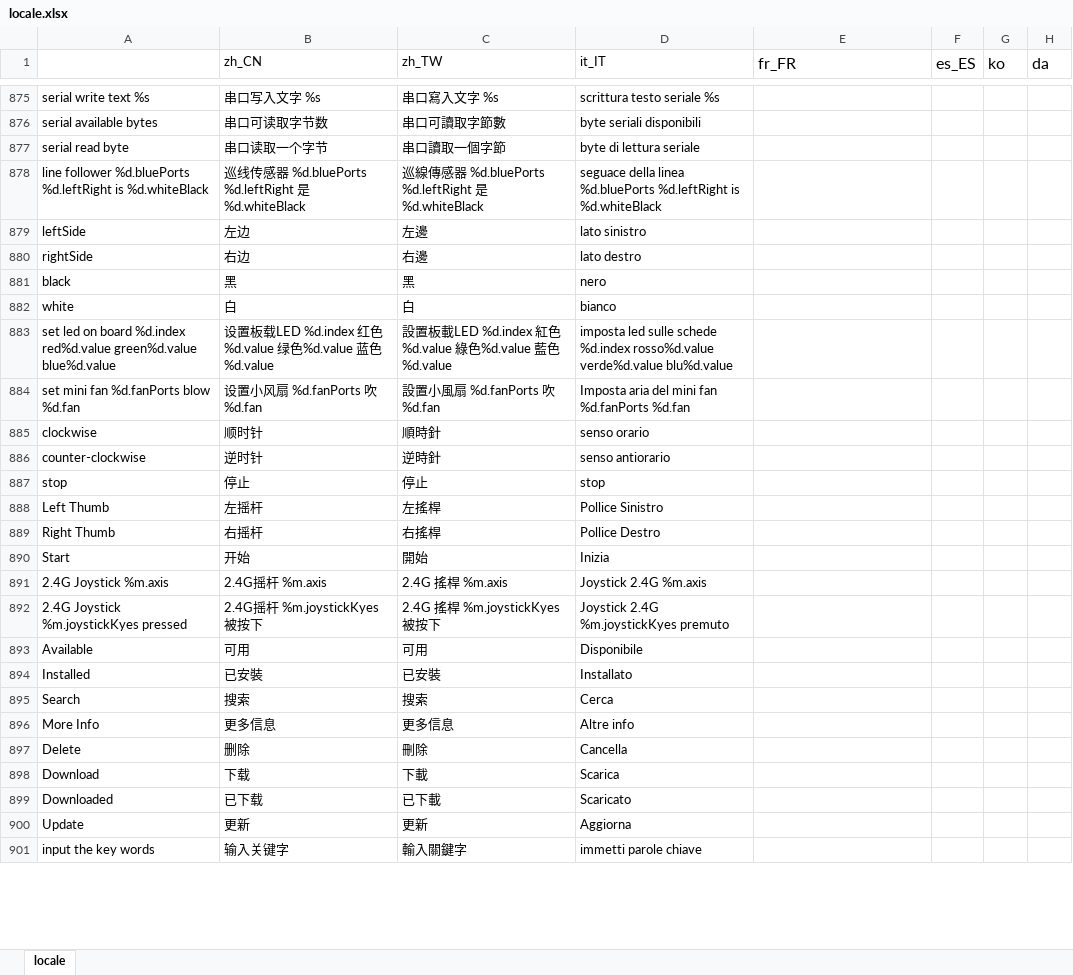
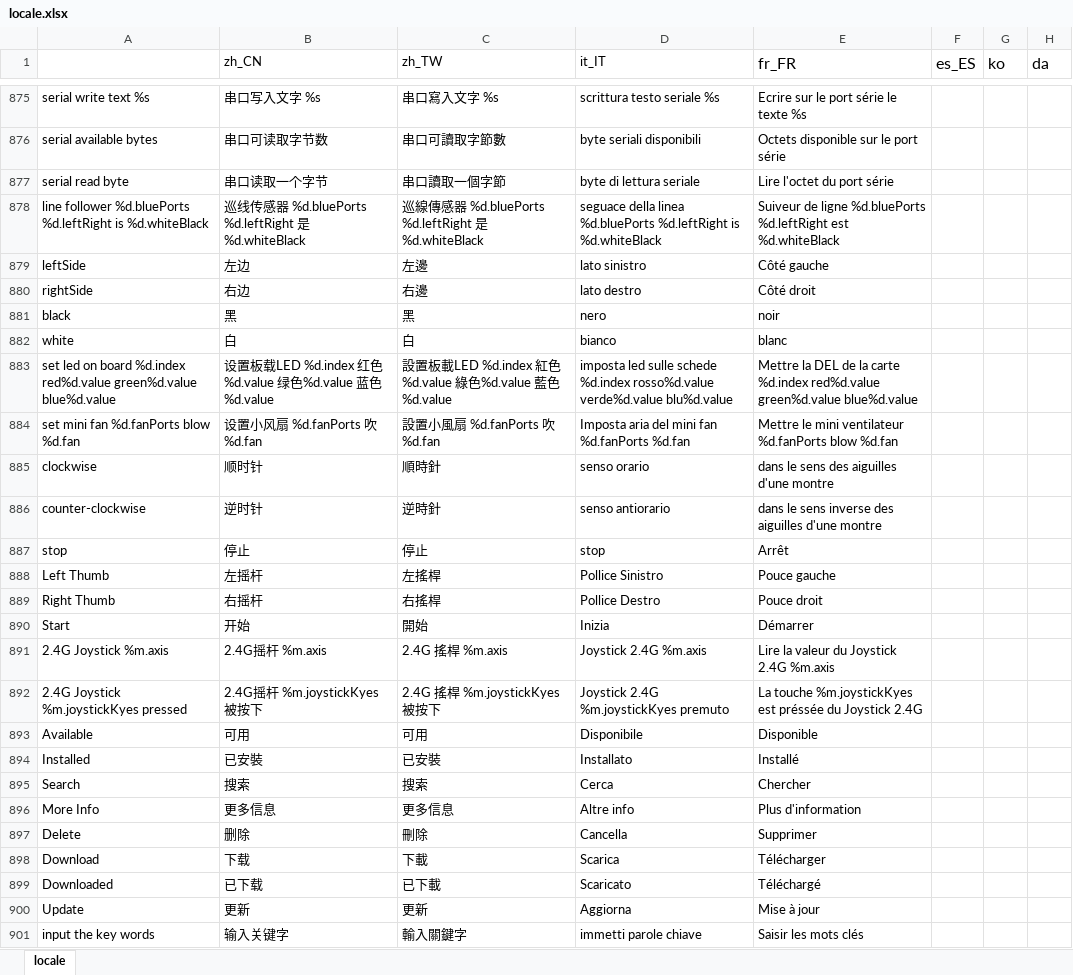
Before and after one commit to Makeblock-official/mBlock, an Excel workbook: src/locale/locale.xlsx, sheet locale, drawn as a sheet; only a part is shown, gaps mark what is left out; values as stored, in another font and other column widths than the file's, no borders; the diff covers the shown part only; the diff names each change by its address in the sheet, - before the commit and + after, or states it on an @@ line.

```diff
--- a/src/locale/locale.xlsx (sheet locale)
+++ b/src/locale/locale.xlsx (sheet locale)
-E875 (fr_FR): (empty)
+E875 (fr_FR): Ecrire sur le port série le texte %s
-E876 (fr_FR): (empty)
+E876 (fr_FR): Octets disponible sur le port série
-E877 (fr_FR): (empty)
+E877 (fr_FR): Lire l'octet du port série
-E878 (fr_FR): (empty)
+E878 (fr_FR): Suiveur de ligne %d.bluePorts %d.leftRight est %d.whiteBlack
-E879 (fr_FR): (empty)
+E879 (fr_FR): Côté gauche
-E880 (fr_FR): (empty)
+E880 (fr_FR): Côté droit
-E881 (fr_FR): (empty)
+E881 (fr_FR): noir
-E882 (fr_FR): (empty)
+E882 (fr_FR): blanc
-E883 (fr_FR): (empty)
+E883 (fr_FR): Mettre la DEL de la carte %d.index red%d.value green%d.value blue%d.value
-E884 (fr_FR): (empty)
+E884 (fr_FR): Mettre le mini ventilateur %d.fanPorts blow %d.fan
-E885 (fr_FR): (empty)
+E885 (fr_FR): dans le sens des aiguilles d'une montre
-E886 (fr_FR): (empty)
+E886 (fr_FR): dans le sens inverse des aiguilles d'une montre
-E887 (fr_FR): (empty)
+E887 (fr_FR): Arrêt
-E888 (fr_FR): (empty)
+E888 (fr_FR): Pouce gauche
-E889 (fr_FR): (empty)
+E889 (fr_FR): Pouce droit
-E890 (fr_FR): (empty)
+E890 (fr_FR): Démarrer
-E891 (fr_FR): (empty)
+E891 (fr_FR): Lire la valeur du Joystick 2.4G %m.axis
-E892 (fr_FR): (empty)
+E892 (fr_FR): La touche %m.joystickKyes est préssée du Joystick 2.4G
-E893 (fr_FR): (empty)
+E893 (fr_FR): Disponible
-E894 (fr_FR): (empty)
+E894 (fr_FR): Installé
-E895 (fr_FR): (empty)
+E895 (fr_FR): Chercher
-E896 (fr_FR): (empty)
+E896 (fr_FR): Plus d'information
-E897 (fr_FR): (empty)
+E897 (fr_FR): Supprimer
-E898 (fr_FR): (empty)
+E898 (fr_FR): Télécharger
-E899 (fr_FR): (empty)
+E899 (fr_FR): Téléchargé
-E900 (fr_FR): (empty)
+E900 (fr_FR): Mise à jour
-E901 (fr_FR): (empty)
+E901 (fr_FR): Saisir les mots clés
```
Also changed, not shown: 4 added rows and 91 edited cells elsewhere in this sheet, 3 other files.
